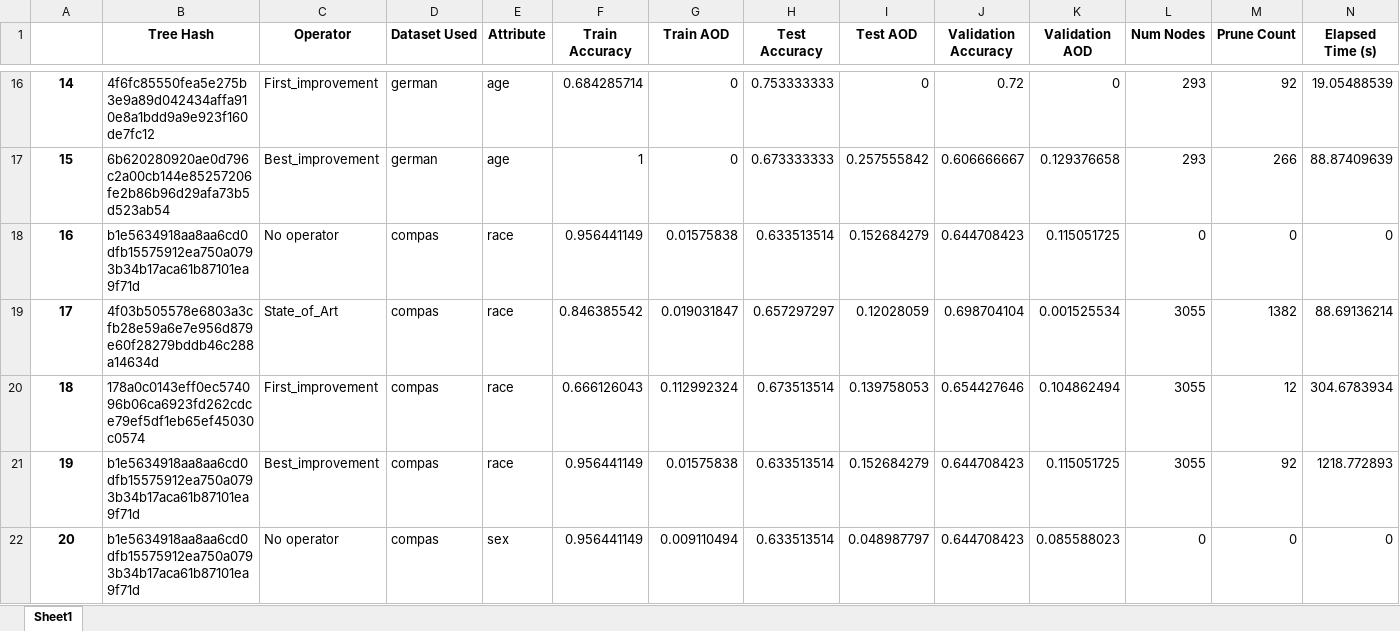
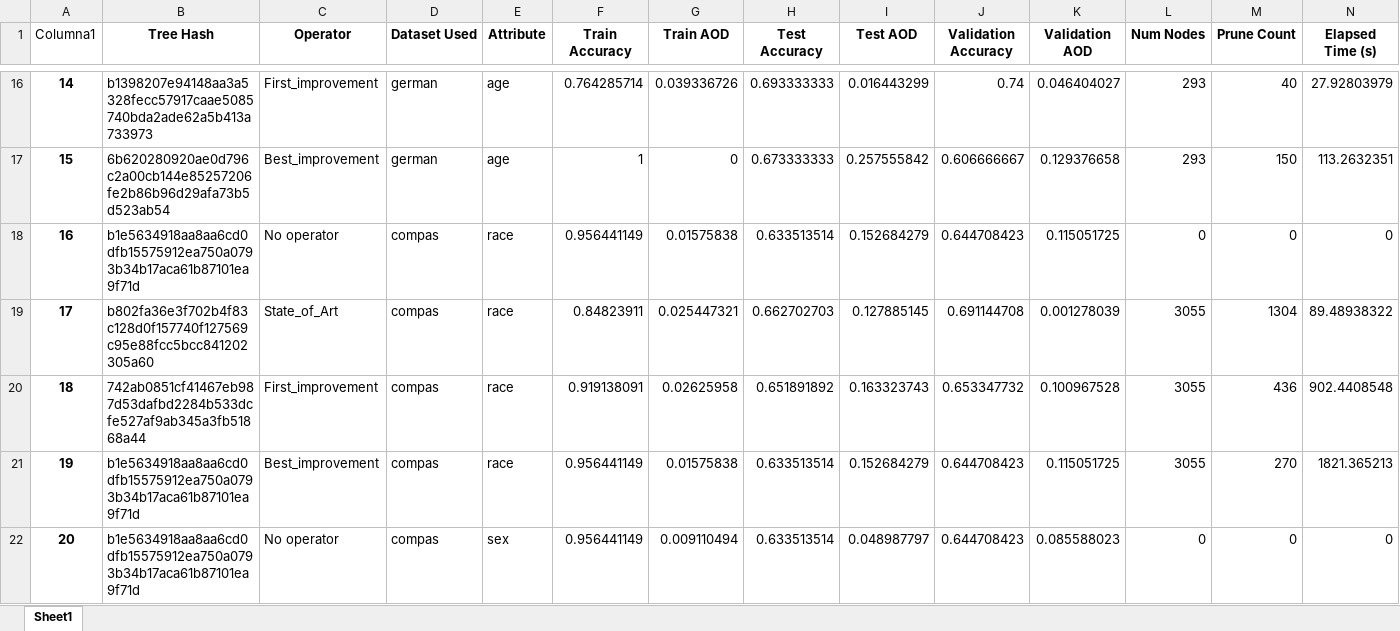
Before and after one commit to dprezp/TFG, an Excel workbook: Scripts/Results/metrics_Prune_results.xlsx, sheet Sheet1, drawn as a sheet; only a part is shown, gaps mark what is left out; values as stored, in another font and other column widths than the file's, no borders; conditional formats and table styles not drawn; the diff covers the shown part only; the diff names each change by its address in the sheet, - before the commit and + after, or states it on an @@ line.

```diff
--- a/Scripts/Results/metrics_Prune_results.xlsx (sheet Sheet1)
+++ b/Scripts/Results/metrics_Prune_results.xlsx (sheet Sheet1)
-A1: (empty)
+A1: Columna1
-B16 (Tree Hash): 4f6fc85550fea5e275b3e9a89d042434affa910e8a1bdd9a9e923f160de7fc12
+B16 (Tree Hash): b1398207e94148aa3a5328fecc57917caae5085740bda2ade62a5b413a733973
-F16 (Train Accuracy): 0.684285714
+F16 (Train Accuracy): 0.764285714
-G16 (Train AOD): 0
+G16 (Train AOD): 0.039336726
-H16 (Test Accuracy): 0.753333333
+H16 (Test Accuracy): 0.693333333
-I16 (Test AOD): 0
+I16 (Test AOD): 0.016443299
-J16 (Validation Accuracy): 0.72
+J16 (Validation Accuracy): 0.74
-K16 (Validation AOD): 0
+K16 (Validation AOD): 0.046404027
-M16 (Prune Count): 92
+M16 (Prune Count): 40
-N16 (Elapsed Time (s)): 19.05488539
+N16 (Elapsed Time (s)): 27.92803979
-M17 (Prune Count): 266
+M17 (Prune Count): 150
-N17 (Elapsed Time (s)): 88.87409639
+N17 (Elapsed Time (s)): 113.2632351
-B19 (Tree Hash): 4f03b505578e6803a3cfb28e59a6e7e956d879e60f28279bddb46c288a14634d
+B19 (Tree Hash): b802fa36e3f702b4f83c128d0f157740f127569c95e88fcc5bcc841202305a60
-F19 (Train Accuracy): 0.846385542
+F19 (Train Accuracy): 0.84823911
-G19 (Train AOD): 0.019031847
+G19 (Train AOD): 0.025447321
-H19 (Test Accuracy): 0.657297297
+H19 (Test Accuracy): 0.662702703
-I19 (Test AOD): 0.12028059
+I19 (Test AOD): 0.127885145
-J19 (Validation Accuracy): 0.698704104
+J19 (Validation Accuracy): 0.691144708
-K19 (Validation AOD): 0.001525534
+K19 (Validation AOD): 0.001278039
-M19 (Prune Count): 1382
+M19 (Prune Count): 1304
-N19 (Elapsed Time (s)): 88.69136214
+N19 (Elapsed Time (s)): 89.48938322
-B20 (Tree Hash): 178a0c0143eff0ec574096b06ca6923fd262cdce79ef5df1eb65ef45030c0574
+B20 (Tree Hash): 742ab0851cf41467eb987d53dafbd2284b533dcfe527af9ab345a3fb51868a44
-F20 (Train Accuracy): 0.666126043
+F20 (Train Accuracy): 0.919138091
-G20 (Train AOD): 0.112992324
+G20 (Train AOD): 0.02625958
-H20 (Test Accuracy): 0.673513514
+H20 (Test Accuracy): 0.651891892
-I20 (Test AOD): 0.139758053
+I20 (Test AOD): 0.163323743
-J20 (Validation Accuracy): 0.654427646
+J20 (Validation Accuracy): 0.653347732
-K20 (Validation AOD): 0.104862494
+K20 (Validation AOD): 0.100967528
-M20 (Prune Count): 12
+M20 (Prune Count): 436
-N20 (Elapsed Time (s)): 304.6783934
+N20 (Elapsed Time (s)): 902.4408548
-M21 (Prune Count): 92
+M21 (Prune Count): 270
-N21 (Elapsed Time (s)): 1218.772893
+N21 (Elapsed Time (s)): 1821.365213
```
Also changed, not shown: 99 edited cells elsewhere in this sheet, Scripts/Results/metrics_Relabeling_results.xlsx, 58 other files.
